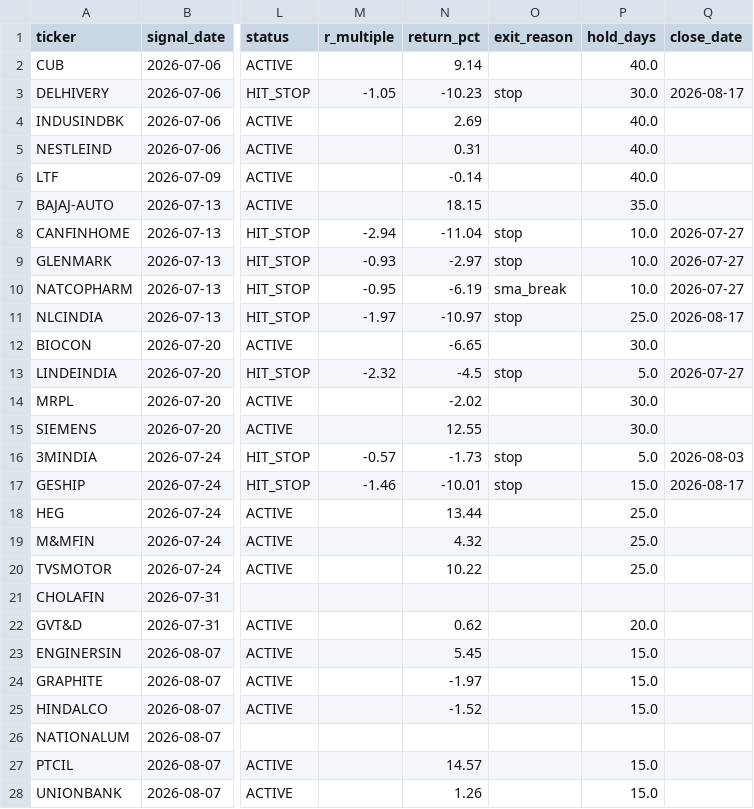
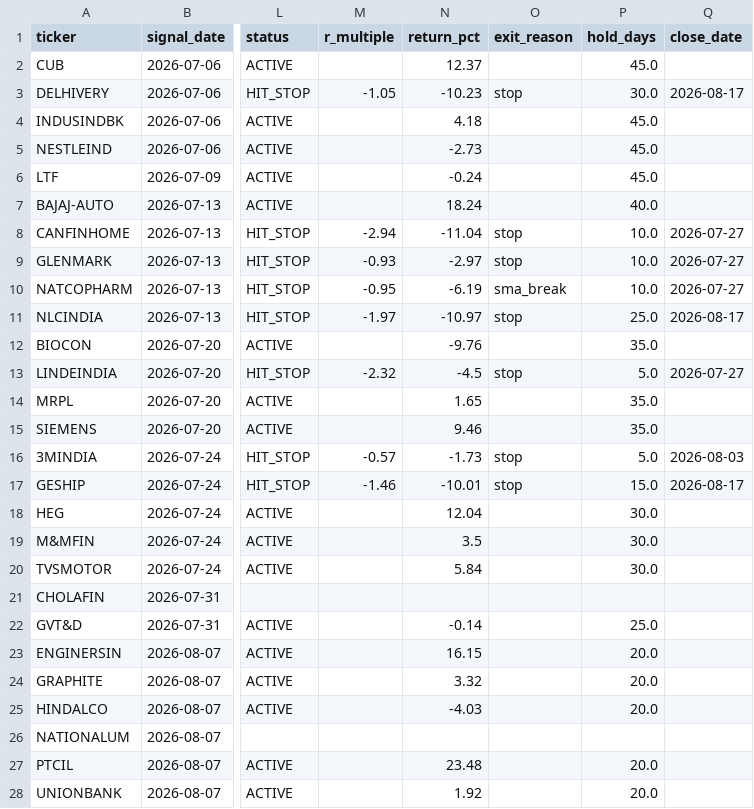
Before and after one commit to kreeshpatel/nifty-satvik, a CSV file: results/signal_quality_forward.csv, drawn as a sheet; only a part is shown, gaps mark what is left out; the diff covers the shown part only; the diff names each change by its address in the sheet, - before the commit and + after, or states it on an @@ line.

```diff
--- a/results/signal_quality_forward.csv
+++ b/results/signal_quality_forward.csv
-N2 (return_pct): 9.14
+N2 (return_pct): 12.37
-P2 (hold_days): 40.0
+P2 (hold_days): 45.0
-N4 (return_pct): 2.69
+N4 (return_pct): 4.18
-P4:P6 (hold_days): 40.0
+P4:P6 (hold_days): 45.0
-N5 (return_pct): 0.31
+N5 (return_pct): -2.73
-N6 (return_pct): -0.14
+N6 (return_pct): -0.24
-N7 (return_pct): 18.15
+N7 (return_pct): 18.24
-P7 (hold_days): 35.0
+P7 (hold_days): 40.0
-N12 (return_pct): -6.65
+N12 (return_pct): -9.76
-P12 (hold_days): 30.0
+P12 (hold_days): 35.0
-N14 (return_pct): -2.02
+N14 (return_pct): 1.65
-P14:P15 (hold_days): 30.0
+P14:P15 (hold_days): 35.0
-N15 (return_pct): 12.55
+N15 (return_pct): 9.46
-N18 (return_pct): 13.44
+N18 (return_pct): 12.04
-P18:P20 (hold_days): 25.0
+P18:P20 (hold_days): 30.0
-N19 (return_pct): 4.32
+N19 (return_pct): 3.5
-N20 (return_pct): 10.22
+N20 (return_pct): 5.84
-N22 (return_pct): 0.62
+N22 (return_pct): -0.14
-P22 (hold_days): 20.0
+P22 (hold_days): 25.0
-N23 (return_pct): 5.45
+N23 (return_pct): 16.15
-P23:P25 (hold_days): 15.0
+P23:P25 (hold_days): 20.0
-N24 (return_pct): -1.97
+N24 (return_pct): 3.32
-N25 (return_pct): -1.52
+N25 (return_pct): -4.03
-N27 (return_pct): 14.57
+N27 (return_pct): 23.48
-P27:P28 (hold_days): 15.0
+P27:P28 (hold_days): 20.0
-N28 (return_pct): 1.26
+N28 (return_pct): 1.92
```
Also changed, not shown: 2 added rows and 21 edited cells elsewhere in this file, results/weekly_sma_panel.csv, 16 other files.
